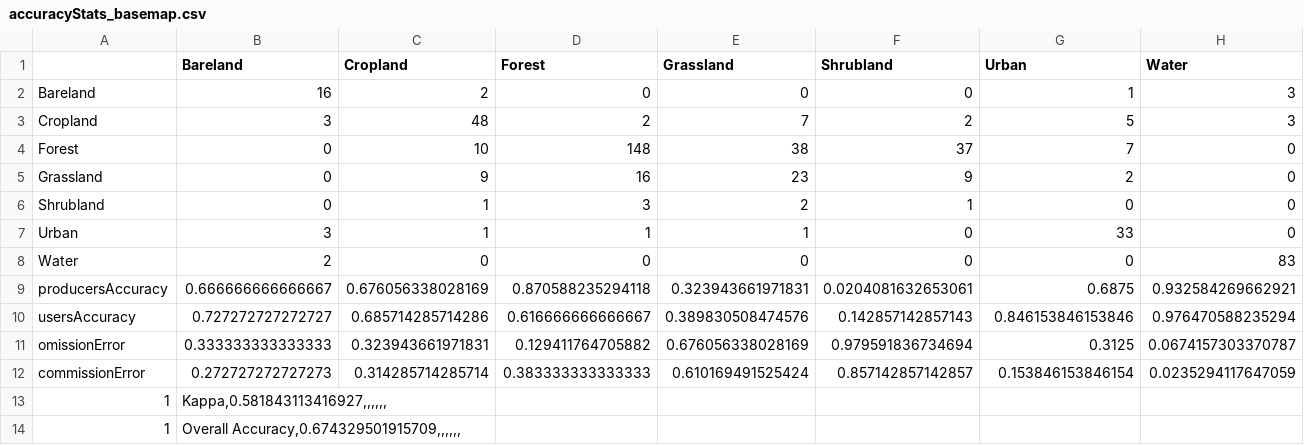
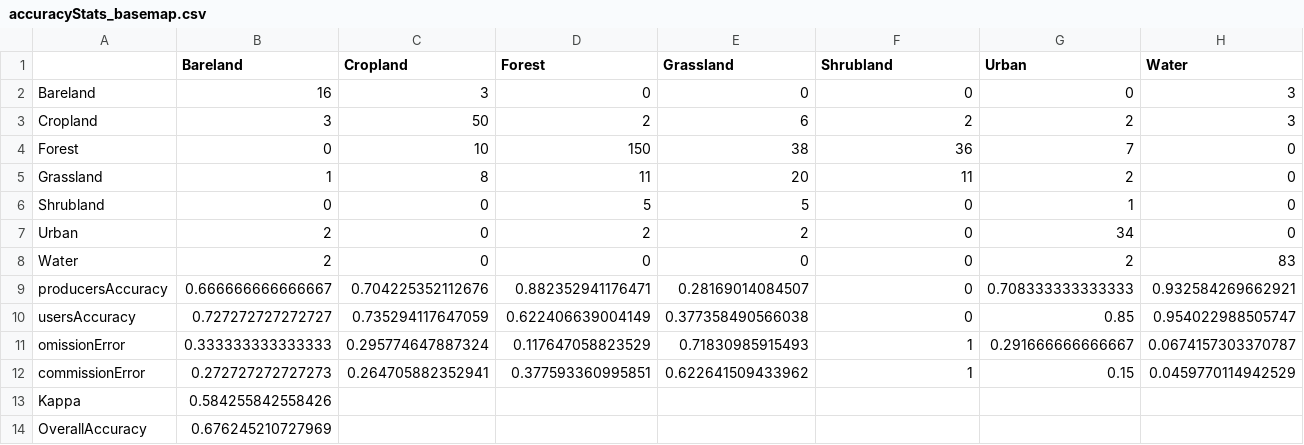
Before and after one commit to eline-91/MinorThesis, a CSV file: RCode/data/accuracyStats_basemap.csv, drawn as a sheet.

Commit message:
reverting

```diff
--- a/RCode/data/accuracyStats_basemap.csv
+++ b/RCode/data/accuracyStats_basemap.csv
@@ -1,14 +1,14 @@
 "","Bareland","Cropland","Forest","Grassland","Shrubland","Urban","Water"
-"Bareland",16,2,0,0,0,1,3
-"Cropland",3,48,2,7,2,5,3
-"Forest",0,10,148,38,37,7,0
-"Grassland",0,9,16,23,9,2,0
-"Shrubland",0,1,3,2,1,0,0
-"Urban",3,1,1,1,0,33,0
-"Water",2,0,0,0,0,0,83
-"producersAccuracy",0.666666666666667,0.676056338028169,0.870588235294118,0.323943661971831,0.0204081632653061,0.6875,0.932584269662921
-"usersAccuracy",0.727272727272727,0.685714285714286,0.616666666666667,0.389830508474576,0.142857142857143,0.846153846153846,0.976470588235294
-"omissionError",0.333333333333333,0.323943661971831,0.129411764705882,0.676056338028169,0.979591836734694,0.3125,0.0674157303370787
-"commissionError",0.272727272727273,0.314285714285714,0.383333333333333,0.610169491525424,0.857142857142857,0.153846153846154,0.0235294117647059
-"1","Kappa,0.581843113416927,,,,,,"
-"1","Overall Accuracy,0.674329501915709,,,,,,"
+"Bareland",16,3,0,0,0,0,3
+"Cropland",3,50,2,6,2,2,3
+"Forest",0,10,150,38,36,7,0
+"Grassland",1,8,11,20,11,2,0
+"Shrubland",0,0,5,5,0,1,0
+"Urban",2,0,2,2,0,34,0
+"Water",2,0,0,0,0,2,83
+"producersAccuracy",0.666666666666667,0.704225352112676,0.882352941176471,0.28169014084507,0,0.708333333333333,0.932584269662921
+"usersAccuracy",0.727272727272727,0.735294117647059,0.622406639004149,0.377358490566038,0,0.85,0.954022988505747
+"omissionError",0.333333333333333,0.295774647887324,0.117647058823529,0.71830985915493,1,0.291666666666667,0.0674157303370787
+"commissionError",0.272727272727273,0.264705882352941,0.377593360995851,0.622641509433962,1,0.15,0.0459770114942529
+"Kappa",0.584255842558426
+"OverallAccuracy",0.676245210727969
```
